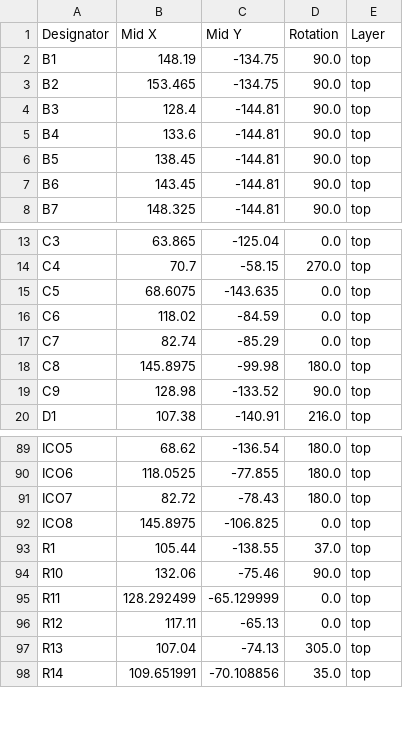
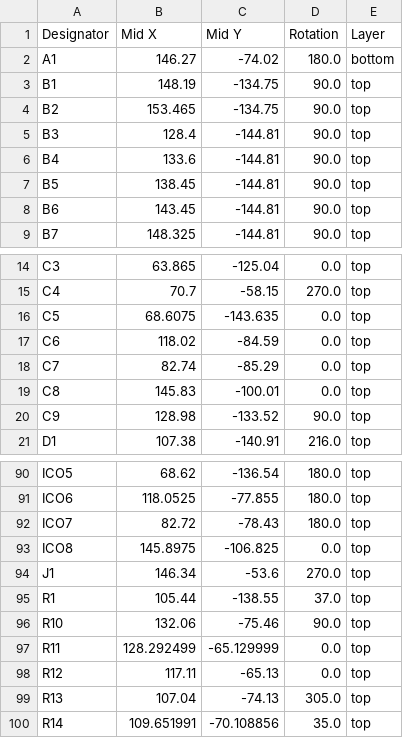
Before and after one commit to jdetok/slu_leds_kicad, a CSV file: production/positions.csv, drawn as a sheet; only a part is shown, gaps mark what is left out.

```diff
--- a/production/positions.csv
+++ b/production/positions.csv
@@ -1,2 +1,3 @@
 Designator,Mid X,Mid Y,Rotation,Layer
+A1,146.27,-74.02,180.0,bottom
 B1,148.19,-134.75,90.0,top
@@ -17,3 +18,3 @@ C6,118.02,-84.59,0.0,top
 C7,82.74,-85.29,0.0,top
-C8,145.8975,-99.98,180.0,top
+C8,145.83,-100.01,0.0,top
 C9,128.98,-133.52,90.0,top
@@ -92,2 +93,3 @@ ICO7,82.72,-78.43,180.0,top
 ICO8,145.8975,-106.825,0.0,top
+J1,146.34,-53.6,270.0,top
 R1,105.44,-138.55,37.0,top
```
Also changed, not shown: production/bom.csv, production/designators.csv, 28 other files.
